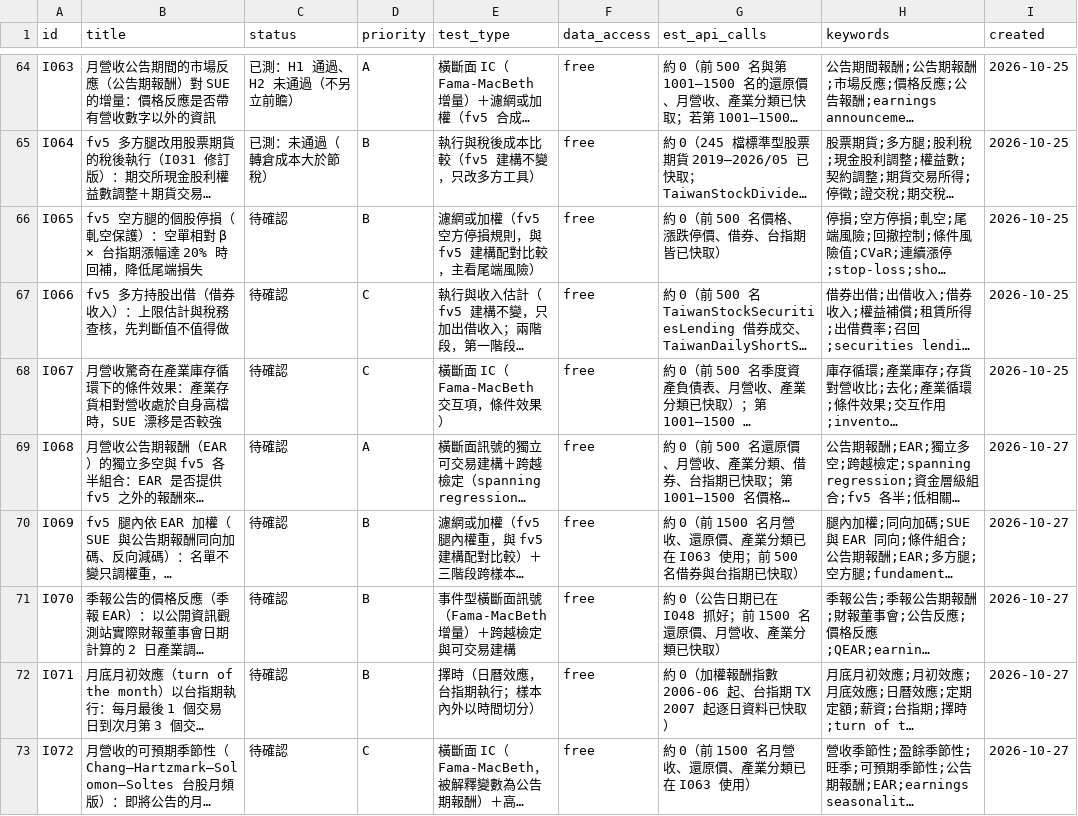
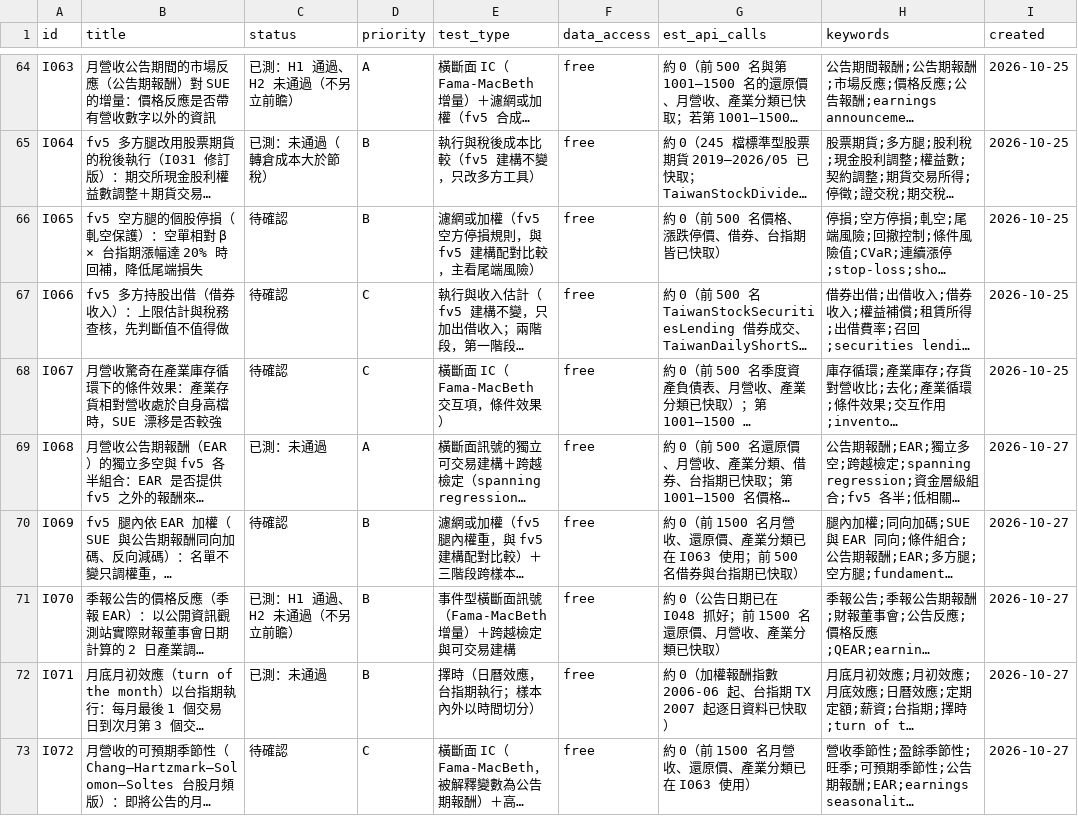
Before and after one commit to JamesLeeCY/precision-weighted-investment-agent, a CSV file: research/ideas.csv, drawn as a sheet; only a part is shown, gaps mark what is left out; long unchanged cells end in …; the diff names each change by its address in the sheet, - before the commit and + after, or states it on an @@ line.

```diff
--- a/research/ideas.csv
+++ b/research/ideas.csv
-C69 (status): 待確認
+C69 (status): 已測：未通過
-C71 (status): 待確認
+C71 (status): 已測：H1 通過、H2 未通過（不另立前瞻）
-C72 (status): 待確認
+C72 (status): 已測：未通過
```
Also changed, not shown: 14 other files.
